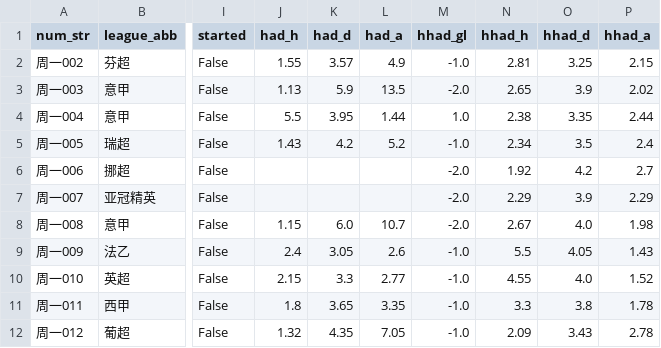
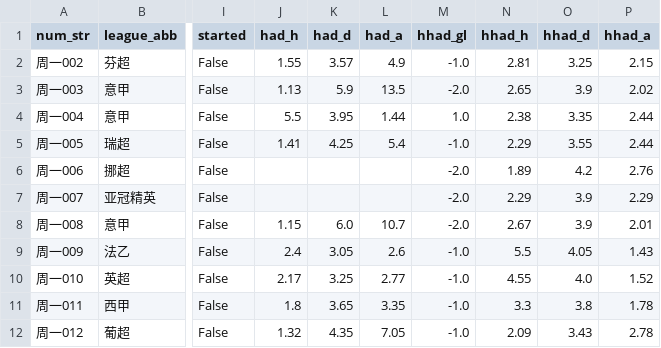
Before and after one commit to wanglin-777/jc-football, a CSV file: data/today_matches.csv, drawn as a sheet; only a part is shown, gaps mark what is left out; the diff names each change by its address in the sheet, - before the commit and + after, or states it on an @@ line.

```diff
--- a/data/today_matches.csv
+++ b/data/today_matches.csv
-J5 (had_h): 1.43
+J5 (had_h): 1.41
-K5 (had_d): 4.2
+K5 (had_d): 4.25
-L5 (had_a): 5.2
+L5 (had_a): 5.4
-N5 (hhad_h): 2.34
+N5 (hhad_h): 2.29
-O5 (hhad_d): 3.5
+O5 (hhad_d): 3.55
-P5 (hhad_a): 2.4
+P5 (hhad_a): 2.44
-N6 (hhad_h): 1.92
+N6 (hhad_h): 1.89
-P6 (hhad_a): 2.7
+P6 (hhad_a): 2.76
-O8 (hhad_d): 4.0
+O8 (hhad_d): 3.9
-P8 (hhad_a): 1.98
+P8 (hhad_a): 2.01
-J10 (had_h): 2.15
+J10 (had_h): 2.17
-K10 (had_d): 3.3
+K10 (had_d): 3.25
```
Also changed, not shown: data/history_csv/历史预测_全量.csv, data/history_csv/预测_2026-09-14.csv, 7 other files.
